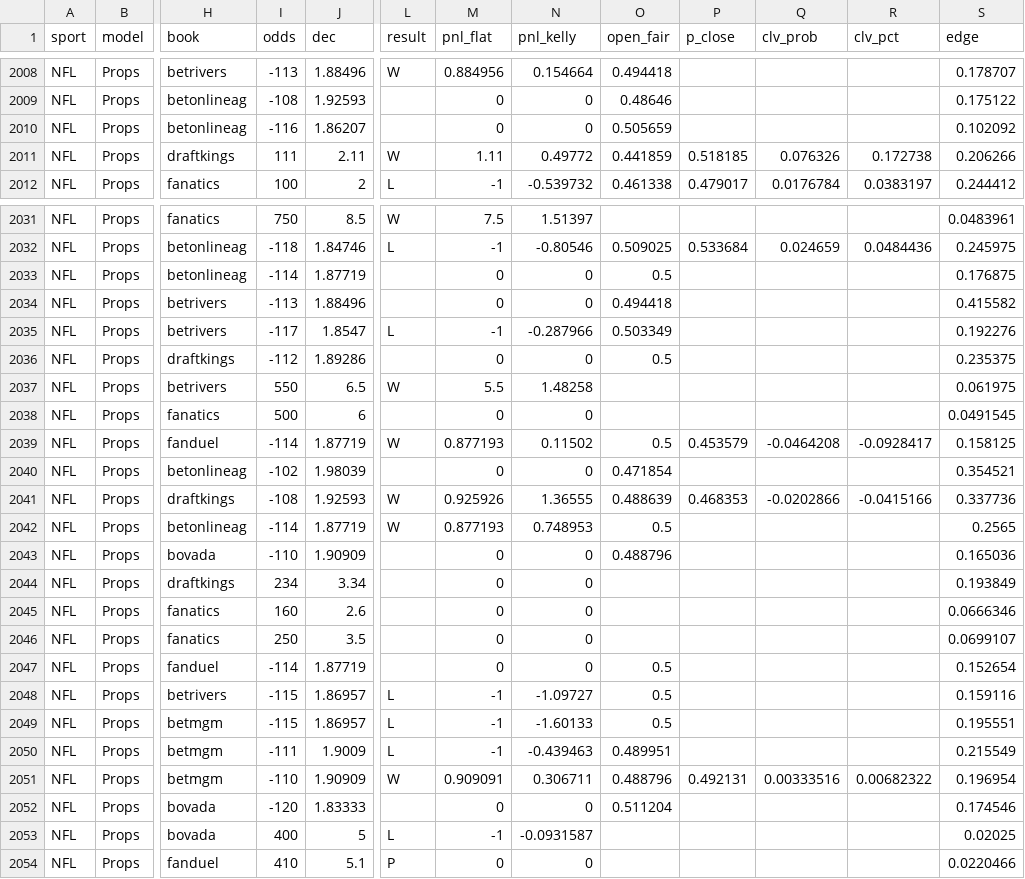
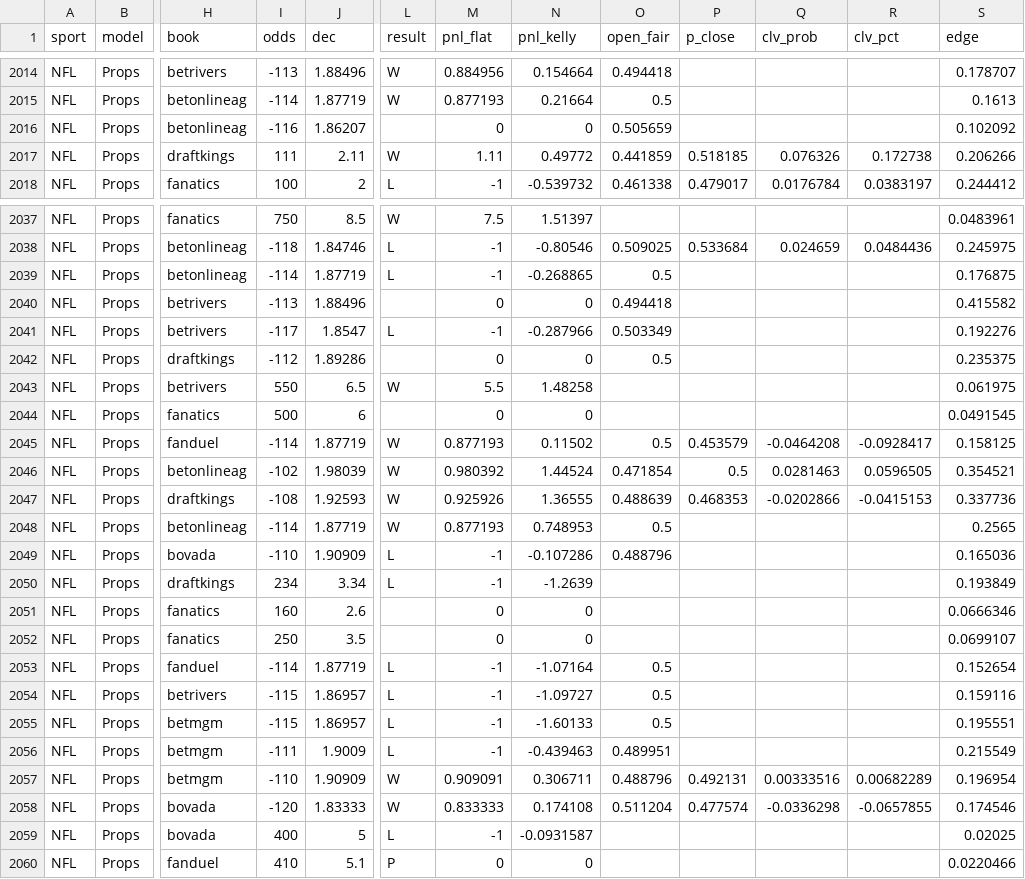
Before and after one commit to Charlie-feinstein/whizard-results, a CSV file: state/archive.csv, drawn as a sheet; only a part is shown, gaps mark what is left out; addresses are those after the commit; the diff covers the shown part only; the diff names each change by its address in the sheet, - before the commit and + after, or states it on an @@ line.

Commit message:
results 2026-10-13T22:41:02Z

```diff
--- a/state/archive.csv
+++ b/state/archive.csv
-I2015 (odds): -108
+I2015 (odds): -114
-J2015 (dec): 1.92593
+J2015 (dec): 1.87719
-L2015 (result): (empty)
+L2015 (result): W
-M2015 (pnl_flat): 0
+M2015 (pnl_flat): 0.877193
-N2015 (pnl_kelly): 0
+N2015 (pnl_kelly): 0.21664
-O2015 (open_fair): 0.48646
+O2015 (open_fair): 0.5
-S2015 (edge): 0.175122
+S2015 (edge): 0.1613
-L2039 (result): (empty)
+L2039 (result): L
-M2039 (pnl_flat): 0
+M2039 (pnl_flat): -1
-N2039 (pnl_kelly): 0
+N2039 (pnl_kelly): -0.268865
-L2046 (result): (empty)
+L2046 (result): W
-M2046 (pnl_flat): 0
+M2046 (pnl_flat): 0.980392
-N2046 (pnl_kelly): 0
+N2046 (pnl_kelly): 1.44524
-P2046 (p_close): (empty)
+P2046 (p_close): 0.5
-Q2046 (clv_prob): (empty)
+Q2046 (clv_prob): 0.0281463
-R2046 (clv_pct): (empty)
+R2046 (clv_pct): 0.0596505
-R2047 (clv_pct): -0.0415166
+R2047 (clv_pct): -0.0415153
-L2049:L2050 (result): (empty)
+L2049:L2050 (result): L
-M2049:M2050 (pnl_flat): 0
+M2049:M2050 (pnl_flat): -1
-N2049 (pnl_kelly): 0
+N2049 (pnl_kelly): -0.107286
-N2050 (pnl_kelly): 0
+N2050 (pnl_kelly): -1.2639
-L2053 (result): (empty)
+L2053 (result): L
-M2053 (pnl_flat): 0
+M2053 (pnl_flat): -1
-N2053 (pnl_kelly): 0
+N2053 (pnl_kelly): -1.07164
-R2057 (clv_pct): 0.00682322
+R2057 (clv_pct): 0.00682289
-L2058 (result): (empty)
+L2058 (result): W
-M2058 (pnl_flat): 0
+M2058 (pnl_flat): 0.833333
-N2058 (pnl_kelly): 0
+N2058 (pnl_kelly): 0.174108
-P2058 (p_close): (empty)
+P2058 (p_close): 0.477574
-Q2058 (clv_prob): (empty)
+Q2058 (clv_prob): -0.0336298
-R2058 (clv_pct): (empty)
+R2058 (clv_pct): -0.0657855
```
Also changed, not shown: 6 added rows and 55 edited cells elsewhere in this file, 1 other file.
